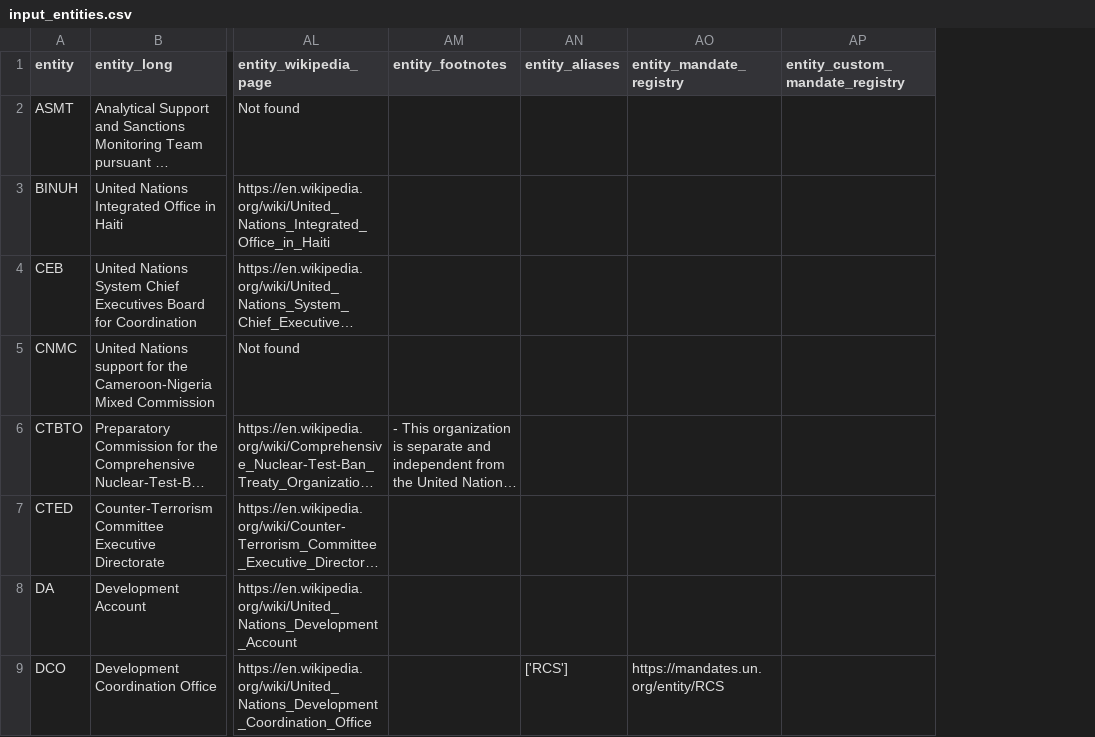
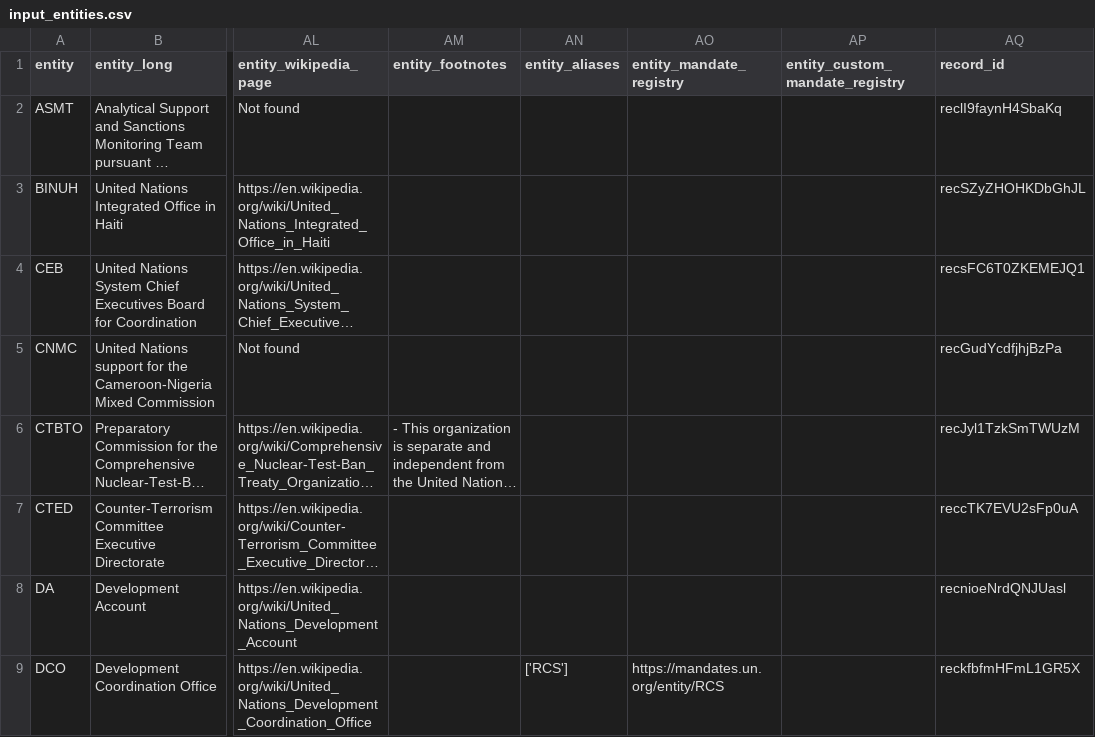
Before and after one commit to UN-EOSG-Analytics/un-system-chart-navigator, a CSV file: data/input/input_entities.csv, drawn as a sheet; only a part is shown, gaps mark what is left out; long unchanged cells end in …; the diff names each change by its address in the sheet, - before the commit and + after, or states it on an @@ line.

Commit message:
working prefilled entity edit

```diff
--- a/data/input/input_entities.csv
+++ b/data/input/input_entities.csv
+column AQ (record_id), rows 2-9: reclI9faynH4SbaKq | recSZyZHOHKDbGhJL | recsFC6T0ZKEMEJQ1 | recGudYcdfjhjBzPa | recJyl1TzkSmTWUzM | reccTK7EVU2sFp0uA | recnioeNrdQNJUasl | reckfbfmHFmL1GR5X
```
Also changed, not shown: public/un-entities.csv, 6 other files.
